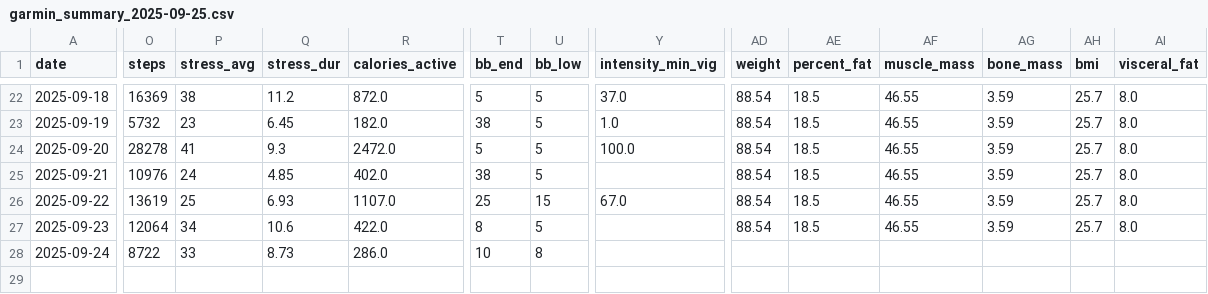
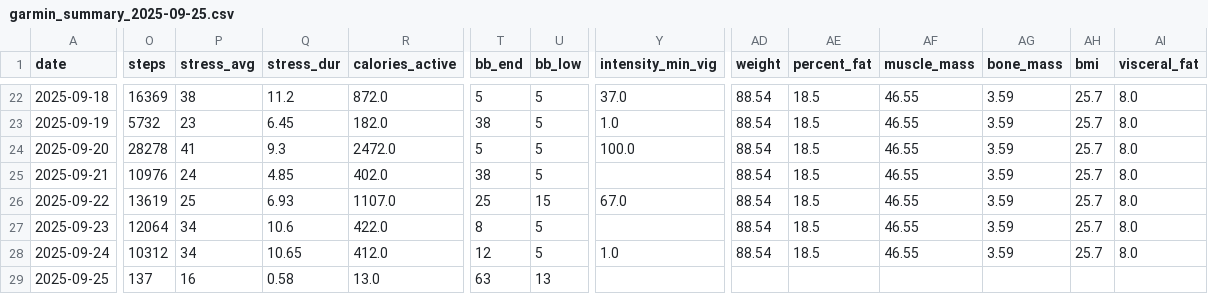
Before and after one commit to tijuanajack/GarminDataPull, a CSV file: garmin_agent/data/garmin_summary_2025-09-25.csv, drawn as a sheet; only a part is shown, gaps mark what is left out; rows hold the shown columns only; the diff names each change by its address in the sheet, - before the commit and + after, or states it on an @@ line.

```diff
--- a/garmin_agent/data/garmin_summary_2025-09-25.csv
+++ b/garmin_agent/data/garmin_summary_2025-09-25.csv
-O28 (steps): 8722
+O28 (steps): 10312
-P28 (stress_avg): 33
+P28 (stress_avg): 34
-Q28 (stress_dur): 8.73
+Q28 (stress_dur): 10.65
-R28 (calories_active): 286.0
+R28 (calories_active): 412.0
-T28 (bb_end): 10
+T28 (bb_end): 12
-U28 (bb_low): 8
+U28 (bb_low): 5
-Y28 (intensity_min_vig): (empty)
+Y28 (intensity_min_vig): 1.0
-AD28 (weight): (empty)
+AD28 (weight): 88.54
-AE28 (percent_fat): (empty)
+AE28 (percent_fat): 18.5
-AF28 (muscle_mass): (empty)
+AF28 (muscle_mass): 46.55
-AG28 (bone_mass): (empty)
+AG28 (bone_mass): 3.59
-AH28 (bmi): (empty)
+AH28 (bmi): 25.7
-AI28 (visceral_fat): (empty)
+AI28 (visceral_fat): 8.0
+row 29: 2025-09-25 | 137 | 16 | 0.58 | 13.0 | 63 | 13
```
Also changed, not shown: 1 other file.
